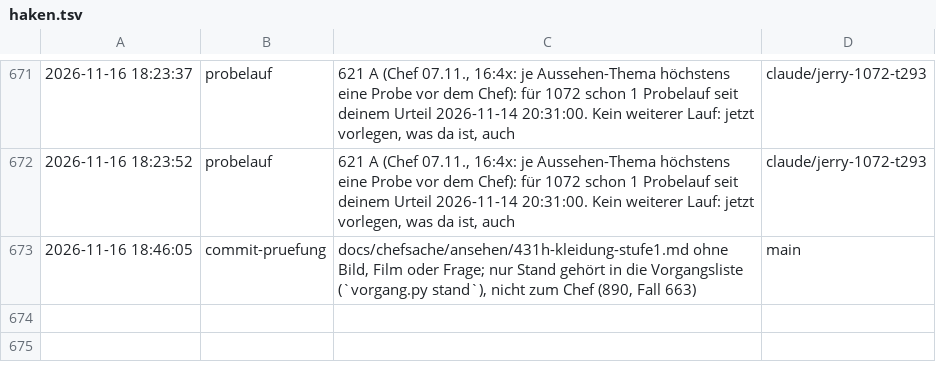
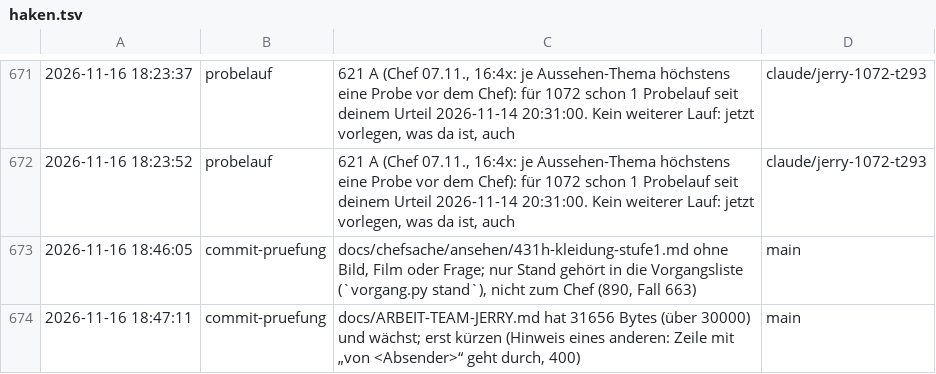
Before and after one commit to tramour-cmyk/androidapp_rpg_bornim, a TSV file: haken.tsv, drawn as a sheet; only a part is shown, gaps mark what is left out; the diff names each change by its address in the sheet, - before the commit and + after, or states it on an @@ line.

Commit message:
Haken: commit-pruefung

```diff
--- a/haken.tsv
+++ b/haken.tsv
+row 674: 2026-11-16 18:47:11 | commit-pruefung | docs/ARBEIT-TEAM-JERRY.md hat 31656 Bytes (über 30000) und wächst; erst kürzen (Hinweis eines anderen: Zeile mit „von <Absender>“ geht durch, 400) | main
```
